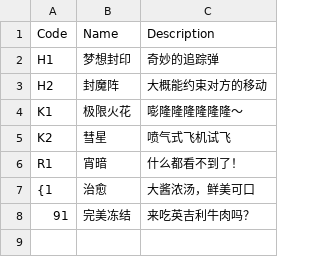
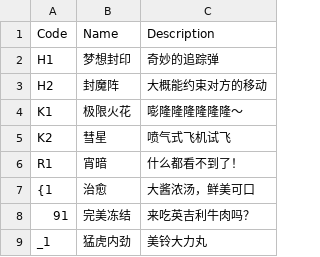
Before and after one commit to akrisrn/gensokyo-chess, a CSV file: lib/spell.csv, drawn as a sheet; the diff names each change by its address in the sheet, - before the commit and + after, or states it on an @@ line.

```diff
--- a/lib/spell.csv
+++ b/lib/spell.csv
+row 9: _1 | 猛虎内劲 | 美铃大力丸
```
Also changed, not shown: 3 other files.
